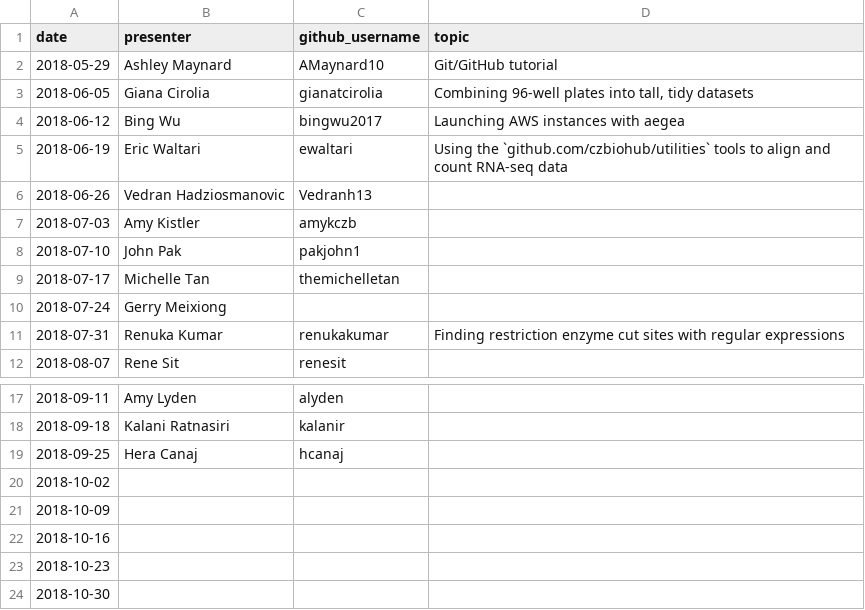
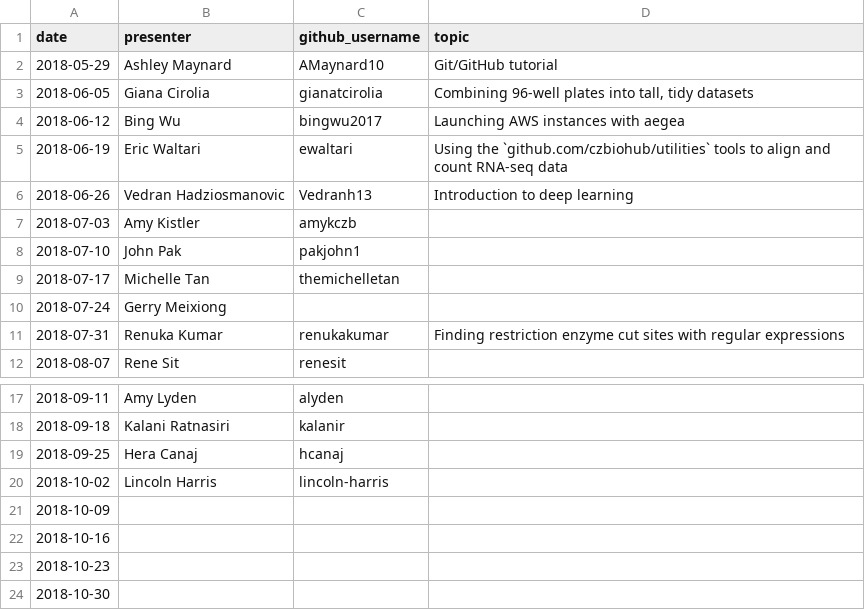
Before and after one commit to carly-cheung/cupcakes, a CSV file: 2018/cupcakes_and_coding_presenters_2018.csv, drawn as a sheet; only a part is shown, gaps mark what is left out.

```diff
--- a/2018/cupcakes_and_coding_presenters_2018.csv
+++ b/2018/cupcakes_and_coding_presenters_2018.csv
@@ -5,3 +5,3 @@ date,presenter,github_username,topic
 2018-06-19,Eric Waltari,ewaltari,Using the `github.com/czbiohub/utilities` tools to align and count RNA-seq data
-2018-06-26,Vedran Hadziosmanovic,Vedranh13,
+2018-06-26,Vedran Hadziosmanovic,Vedranh13,Introduction to deep learning
 2018-07-03,Amy Kistler,amykczb,
@@ -19,3 +19,3 @@ date,presenter,github_username,topic
 2018-09-25,Hera Canaj,hcanaj,
-2018-10-02,,,
+2018-10-02,Lincoln Harris,lincoln-harris,
 2018-10-09,,,
```
Also changed, not shown: 1 other file.
